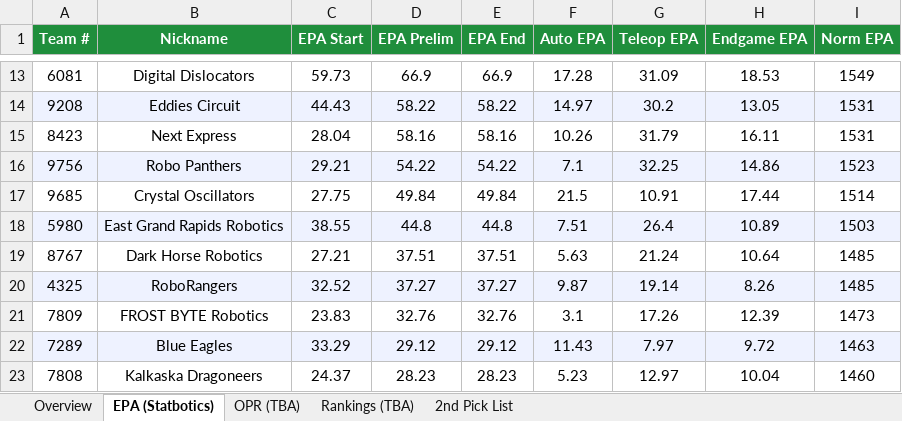
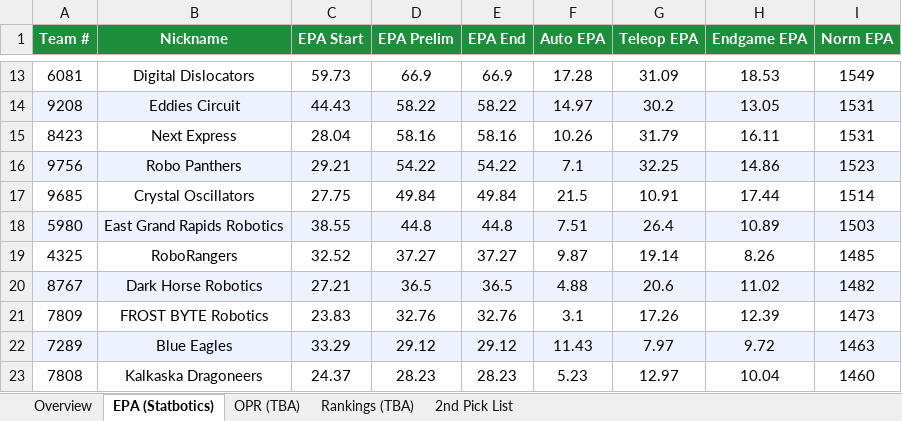
Before and after one commit to jpittenger8767/Scouting-App, an Excel workbook: 2026miken_scouting.xlsx, sheet EPA (Statbotics), drawn as a sheet; only a part is shown, gaps mark what is left out; values as stored, in another font and other column widths than the file's, no borders; removed rows and columns are numbered as before the commit, all else as after; the diff covers the shown part only; the diff names each change by its address in the sheet, - before the commit and + after, or states it on an @@ line.

```diff
--- a/2026miken_scouting.xlsx (sheet EPA (Statbotics))
+++ b/2026miken_scouting.xlsx (sheet EPA (Statbotics))
-row 19: 8767 | Dark Horse Robotics | 27.21 | 37.51 | 37.51 | 5.63 | 21.24 | 10.64 | 1485
-A19:I19 fill: #EEF2FF
+A19:I19 fill: none
+row 20: 8767 | Dark Horse Robotics | 27.21 | 36.5 | 36.5 | 4.88 | 20.6 | 11.02 | 1482
```
Also changed, not shown: 2 added rows, 2 removed rows, 41 edited cells and cell formats elsewhere in this sheet, sheet Overview, scouter_assignments.xlsx, scouting_merged.xlsx.
